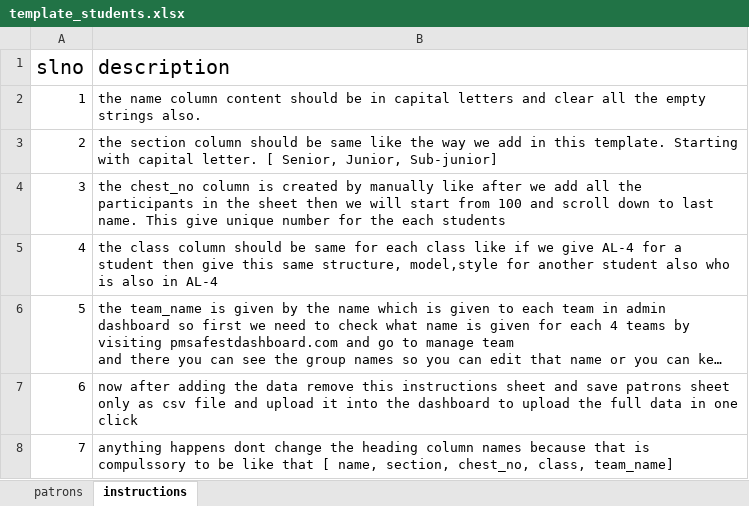
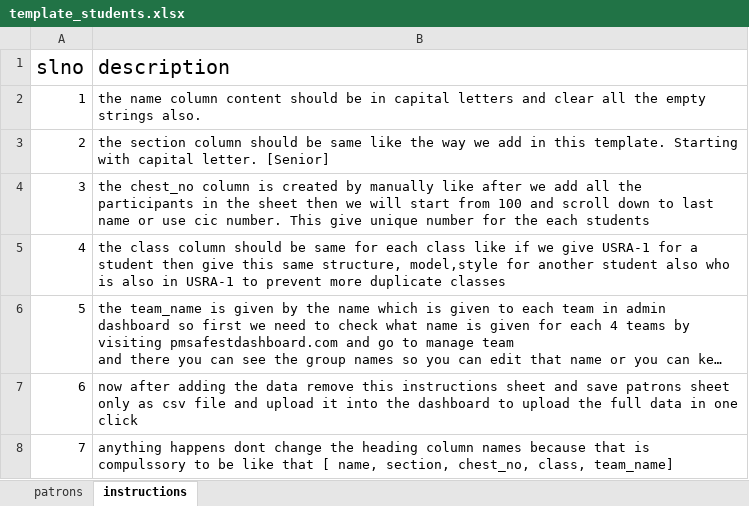
Before and after one commit to mohdshuhaib/wafycampusfest, an Excel workbook: public/template_students.xlsx, sheet instructions, drawn as a sheet; long unchanged cells end in …; values as stored, in another font and other column widths than the file's, no borders; the diff names each change by its address in the sheet, - before the commit and + after, or states it on an @@ line.

```diff
--- a/public/template_students.xlsx (sheet instructions)
+++ b/public/template_students.xlsx (sheet instructions)
-B3 (description): …capital letter. [ Senior, Junior, Sub-junior]
+B3 (description): …capital letter. [Senior]
-B4 (description): …to last name. This give…
+B4 (description): …to last name or use cic number. This give…
-B5 (description): …we give AL-4 for a student then give this same structure, model,style for another student also who is also in AL-4
+B5 (description): …we give USRA-1 for a student then give this same structure, model,style for another student also who is also in USRA-1 to prevent more duplicate classes
```
Also changed, not shown: sheet patrons, public/template_events.xlsx, 17 other files.
